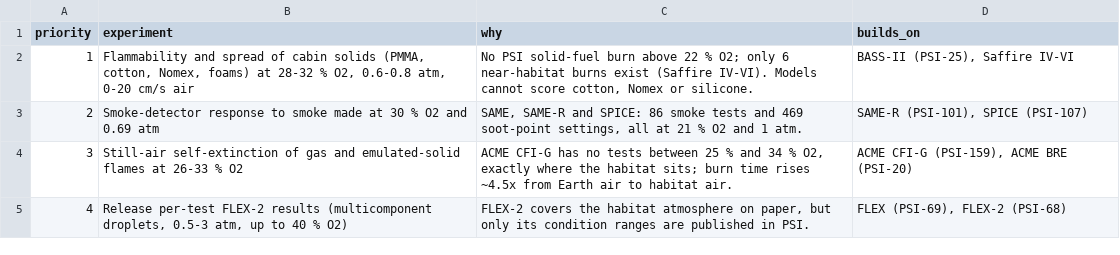
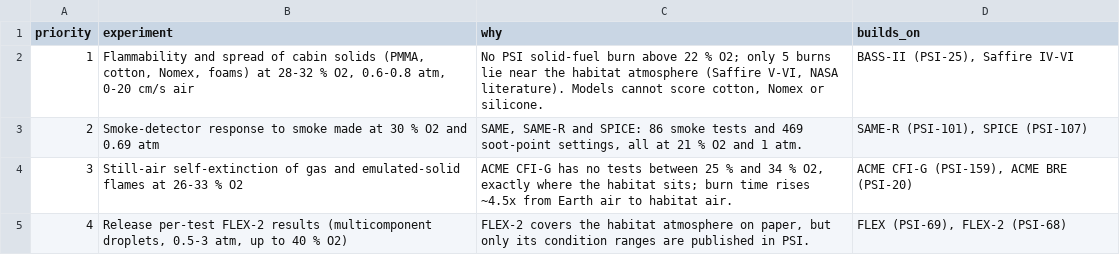
Before and after one commit to Mohammed-Ayman-2023/Flame-in-FreeFall-NASA-Space-Apps, a CSV file: reports/ranking/recommendations.csv, drawn as a sheet.

```diff
--- a/reports/ranking/recommendations.csv
+++ b/reports/ranking/recommendations.csv
@@ -1,3 +1,3 @@
 priority,experiment,why,builds_on
-1,"Flammability and spread of cabin solids (PMMA, cotton, Nomex, foams) at 28-32 % O2, 0.6-0.8 atm, 0-20 cm/s air","No PSI solid-fuel burn above 22 % O2; only 6 near-habitat burns exist (Saffire IV-VI). Models cannot score cotton, Nomex or silicone.","BASS-II (PSI-25), Saffire IV-VI"
+1,"Flammability and spread of cabin solids (PMMA, cotton, Nomex, foams) at 28-32 % O2, 0.6-0.8 atm, 0-20 cm/s air","No PSI solid-fuel burn above 22 % O2; only 5 burns lie near the habitat atmosphere (Saffire V-VI, NASA literature). Models cannot score cotton, Nomex or silicone.","BASS-II (PSI-25), Saffire IV-VI"
 2,Smoke-detector response to smoke made at 30 % O2 and 0.69 atm,"SAME, SAME-R and SPICE: 86 smoke tests and 469 soot-point settings, all at 21 % O2 and 1 atm.","SAME-R (PSI-101), SPICE (PSI-107)"
```
Also changed, not shown: 10 other files.
